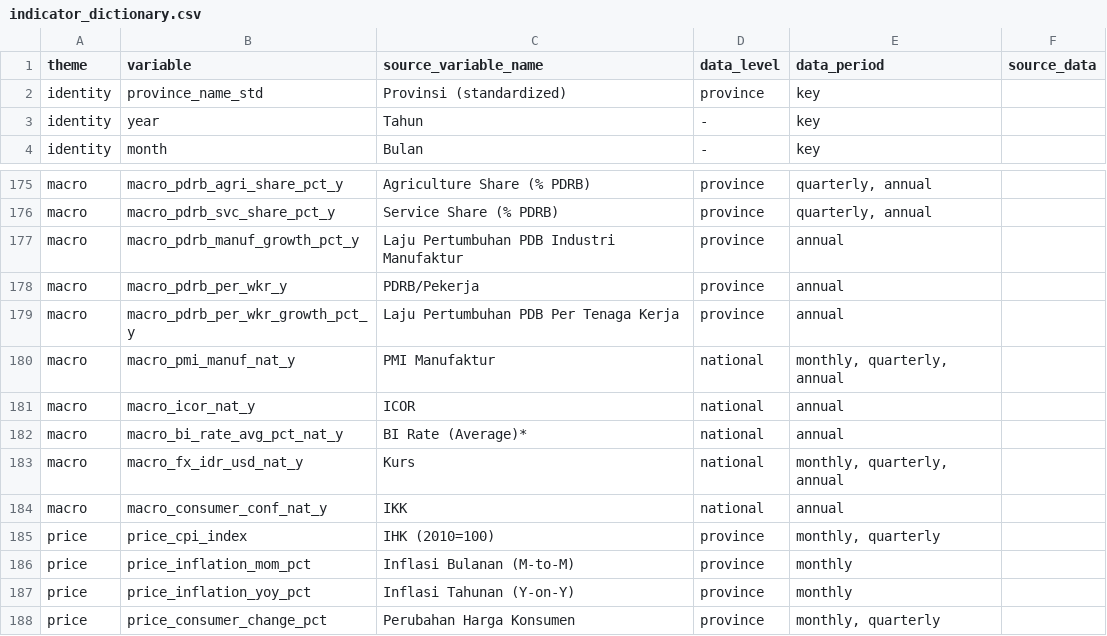
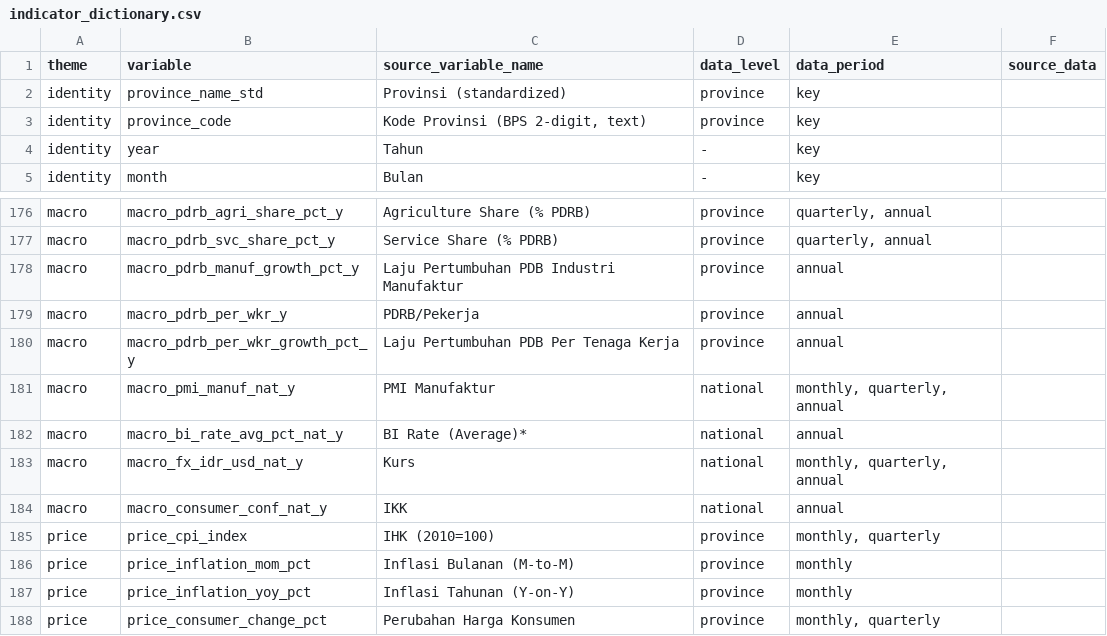
Before and after one commit to den-econ/phk_dashboard, a CSV file: dictionary/indicator_dictionary.csv, drawn as a sheet; only a part is shown, gaps mark what is left out.

```diff
--- a/dictionary/indicator_dictionary.csv
+++ b/dictionary/indicator_dictionary.csv
@@ -2,2 +2,3 @@ theme,variable,source_variable_name,data_level,data_period,source_data
 identity,province_name_std,Provinsi (standardized),province,key,
+identity,province_code,"Kode Provinsi (BPS 2-digit, text)",province,key,
 identity,year,Tahun,-,key,
@@ -180,3 +181,2 @@ macro,macro_pdrb_per_wkr_growth_pct_y,Laju Pertumbuhan PDB Per Tenaga Kerja,prov
 macro,macro_pmi_manuf_nat_y,PMI Manufaktur,national,"monthly, quarterly, annual",
-macro,macro_icor_nat_y,ICOR,national,annual,
 macro,macro_bi_rate_avg_pct_nat_y,BI Rate (Average)*,national,annual,
```
Also changed, not shown: data/clean/phk_variable_flags.csv, 7 other files.
